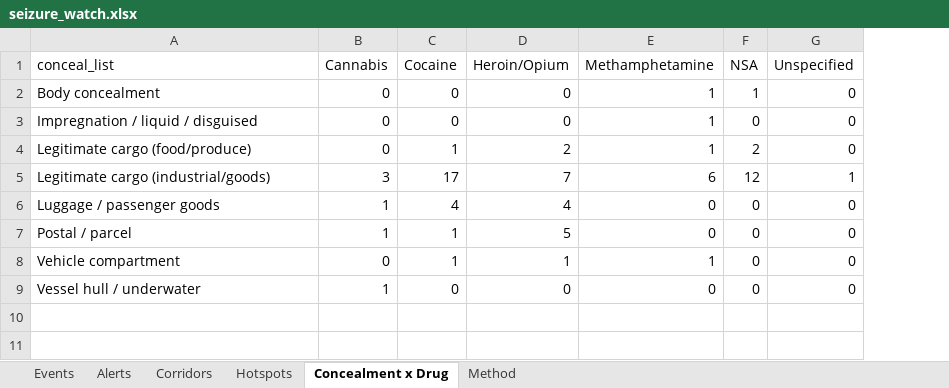
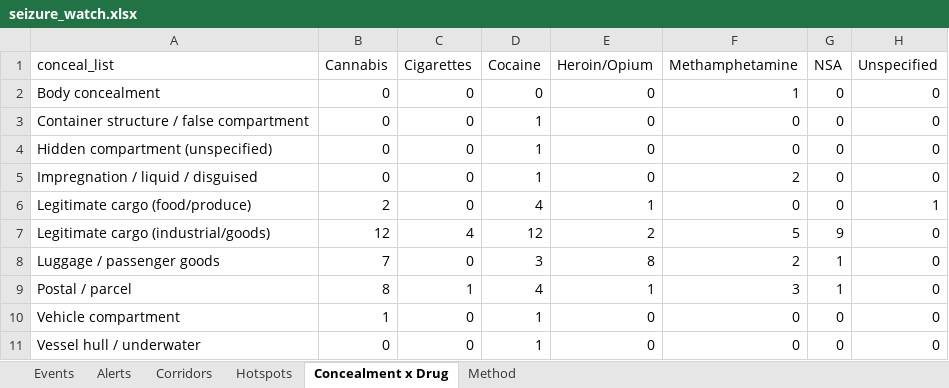
Before and after one commit to glretief-ux/Seizure-watch-, an Excel workbook: docs/seizure_watch.xlsx, sheet Concealment x Drug, drawn as a sheet; values as stored, in another font and other column widths than the file's, no borders; addresses are those after the commit; the diff names each change by its address in the sheet, - before the commit and + after, or states it on an @@ line.

```diff
--- a/docs/seizure_watch.xlsx (sheet Concealment x Drug)
+++ b/docs/seizure_watch.xlsx (sheet Concealment x Drug)
+column C (Cigarettes), row 2: 0; rows 5-11: 0 | 0 | 4 | 0 | 1 | 0 | 0
-G2 (NSA): 1
+G2 (NSA): 0
+row 3: Container structure / false compartment | 0 | 0 | 1 | 0 | 0 | 0 | 0
+row 4: Hidden compartment (unspecified) | 0 | 0 | 1 | 0 | 0 | 0 | 0
-D5 (Cocaine): 0
+D5 (Cocaine): 1
-F5 (Methamphetamine): 1
+F5 (Methamphetamine): 2
-B6 (Cannabis): 0
+B6 (Cannabis): 2
-D6 (Cocaine): 1
+D6 (Cocaine): 4
-E6 (Heroin/Opium): 2
+E6 (Heroin/Opium): 1
-F6 (Methamphetamine): 1
+F6 (Methamphetamine): 0
-G6 (NSA): 2
+G6 (NSA): 0
-H6 (Unspecified): 0
+H6 (Unspecified): 1
-B7 (Cannabis): 3
+B7 (Cannabis): 12
-D7 (Cocaine): 17
+D7 (Cocaine): 12
-E7 (Heroin/Opium): 7
+E7 (Heroin/Opium): 2
-F7 (Methamphetamine): 6
+F7 (Methamphetamine): 5
-G7 (NSA): 12
+G7 (NSA): 9
-H7 (Unspecified): 1
+H7 (Unspecified): 0
-B8 (Cannabis): 1
+B8 (Cannabis): 7
-D8 (Cocaine): 4
+D8 (Cocaine): 3
-E8 (Heroin/Opium): 4
+E8 (Heroin/Opium): 8
-F8 (Methamphetamine): 0
+F8 (Methamphetamine): 2
-G8:G9 (NSA): 0
+G8:G9 (NSA): 1
-B9 (Cannabis): 1
+B9 (Cannabis): 8
-D9 (Cocaine): 1
+D9 (Cocaine): 4
-E9 (Heroin/Opium): 5
+E9 (Heroin/Opium): 1
-F9 (Methamphetamine): 0
+F9 (Methamphetamine): 3
-B10 (Cannabis): 0
+B10 (Cannabis): 1
-E10 (Heroin/Opium): 1
+E10 (Heroin/Opium): 0
-F10 (Methamphetamine): 1
+F10 (Methamphetamine): 0
-B11 (Cannabis): 1
+B11 (Cannabis): 0
-D11 (Cocaine): 0
+D11 (Cocaine): 1
```
Also changed, not shown: sheet Events, sheet Hotspots, sheet Corridors, sheet Alerts, 3 other files.
